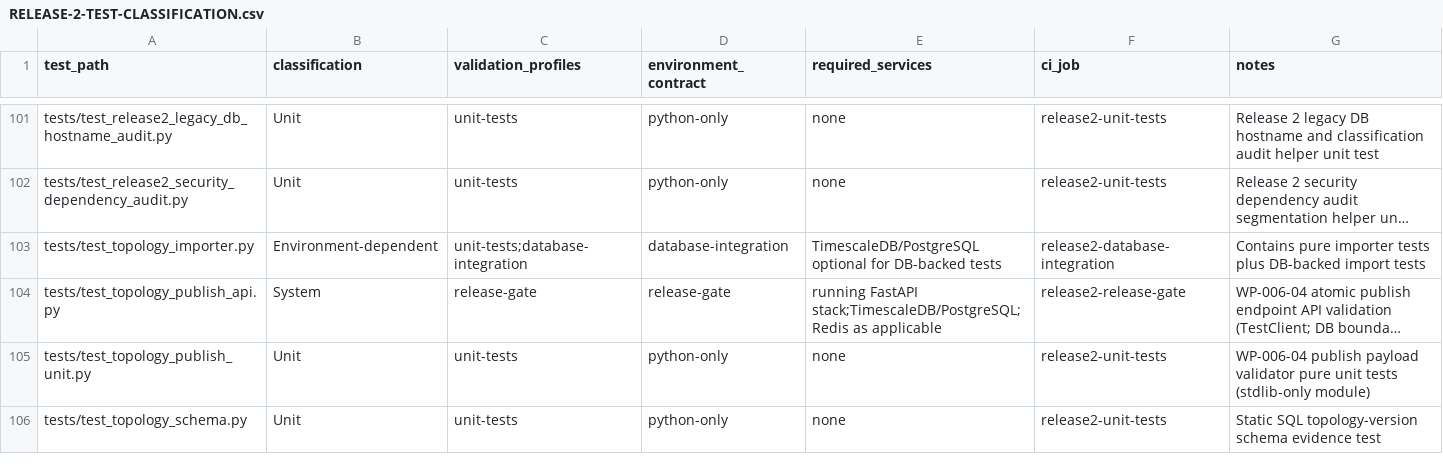
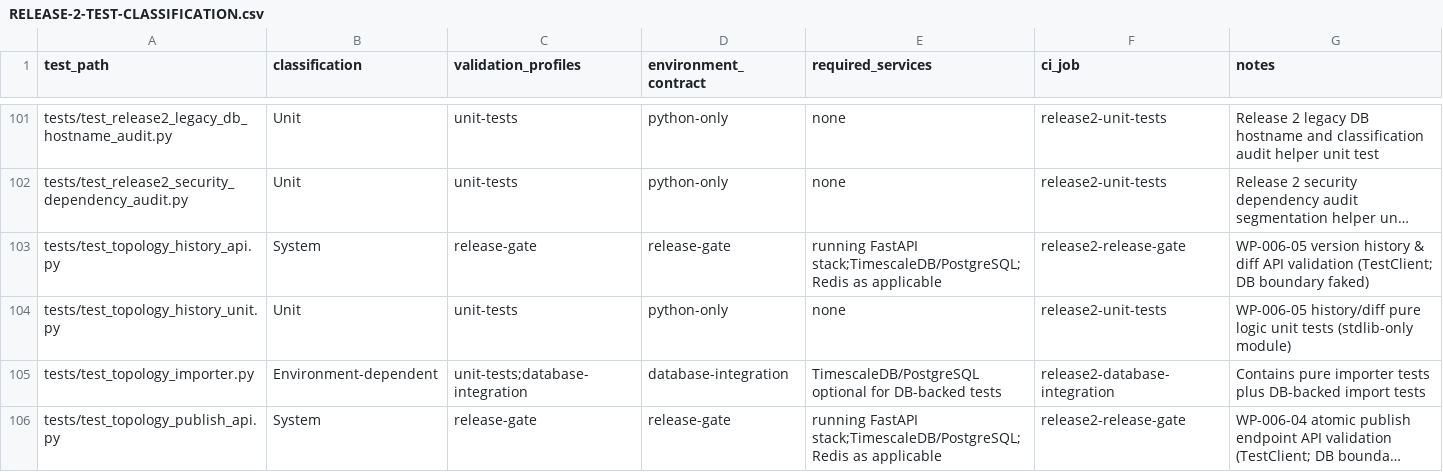
Before and after one commit to emmanoff-sys/diep-lab, a CSV file: engineering/governance/EECR/release-2/RELEASE-2-TEST-CLASSIFICATION.csv, drawn as a sheet; only a part is shown, gaps mark what is left out; the shorter side is filled out with more unchanged rows; long unchanged cells end in …; the diff names each change by its address in the sheet, - before the commit and + after, or states it on an @@ line.

```diff
--- a/engineering/governance/EECR/release-2/RELEASE-2-TEST-CLASSIFICATION.csv
+++ b/engineering/governance/EECR/release-2/RELEASE-2-TEST-CLASSIFICATION.csv
+row 103: tests/test_topology_history_api.py | System | release-gate | release-gate | running FastAPI stack;TimescaleDB/PostgreSQL;Redis as applicable | release2-release-gate | WP-006-05 version history & diff API validation (TestClient; DB boundary faked)
+row 104: tests/test_topology_history_unit.py | Unit | unit-tests | python-only | none | release2-unit-tests | WP-006-05 history/diff pure logic unit tests (stdlib-only module)
```
Also changed, not shown: 4 other files.
